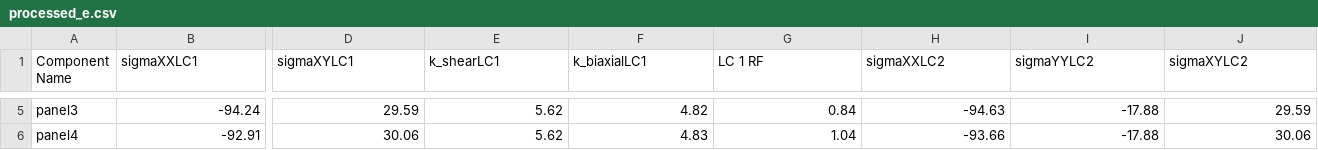
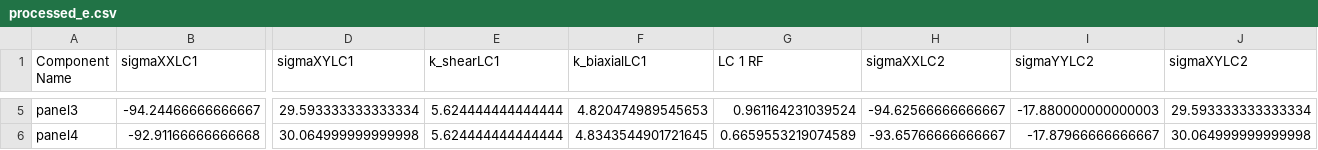
Before and after one commit to fabianober/tum-ase-project-2025-1_2, a CSV file: data/yannis/output/processed_e.csv, drawn as a sheet; only a part is shown, gaps mark what is left out; the diff covers the shown part only; the diff names each change by its address in the sheet, - before the commit and + after, or states it on an @@ line.

Commit message:
Changed the generation output file

```diff
--- a/data/yannis/output/processed_e.csv
+++ b/data/yannis/output/processed_e.csv
-B5 (sigmaXXLC1): -94.24
+B5 (sigmaXXLC1): -94.24466666666667
-D5 (sigmaXYLC1): 29.59
+D5 (sigmaXYLC1): 29.593333333333334
-E5:E6 (k_shearLC1): 5.62
+E5:E6 (k_shearLC1): 5.624444444444444
-F5 (k_biaxialLC1): 4.82
+F5 (k_biaxialLC1): 4.820474989545653
-G5 (LC 1 RF): 0.84
+G5 (LC 1 RF): 0.961164231039524
-H5 (sigmaXXLC2): -94.63
+H5 (sigmaXXLC2): -94.62566666666667
-I5 (sigmaYYLC2): -17.88
+I5 (sigmaYYLC2): -17.880000000000003
-J5 (sigmaXYLC2): 29.59
+J5 (sigmaXYLC2): 29.593333333333334
-B6 (sigmaXXLC1): -92.91
+B6 (sigmaXXLC1): -92.91166666666668
-D6 (sigmaXYLC1): 30.06
+D6 (sigmaXYLC1): 30.064999999999998
-F6 (k_biaxialLC1): 4.83
+F6 (k_biaxialLC1): 4.8343544901721645
-G6 (LC 1 RF): 1.04
+G6 (LC 1 RF): 0.6659553219074589
-H6 (sigmaXXLC2): -93.66
+H6 (sigmaXXLC2): -93.65766666666667
-I6 (sigmaYYLC2): -17.88
+I6 (sigmaYYLC2): -17.87966666666667
-J6 (sigmaXYLC2): 30.06
+J6 (sigmaXYLC2): 30.064999999999998
```
Also changed, not shown: 149 edited cells elsewhere in this file, 3 other files.
